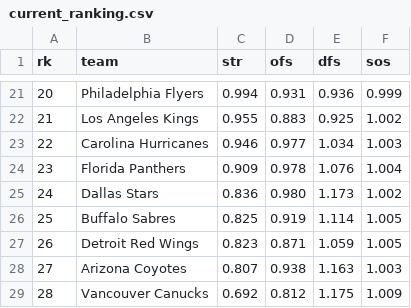
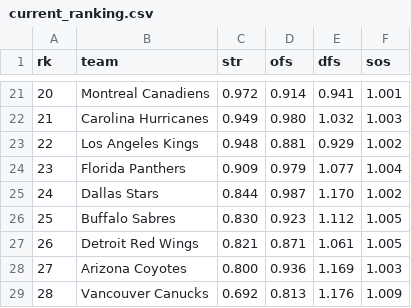
Before and after one commit to octonion/hockey, a CSV file: href/sos/current_ranking.csv, drawn as a sheet; only a part is shown, gaps mark what is left out; the diff covers the shown part only.

```diff
--- a/href/sos/current_ranking.csv
+++ b/href/sos/current_ranking.csv
@@ -21,9 +21,9 @@ rk,team,str,ofs,dfs,sos
-20,Philadelphia Flyers,0.994,0.931,0.936,0.999
-21,Los Angeles Kings,0.955,0.883,0.925,1.002
-22,Carolina Hurricanes,0.946,0.977,1.034,1.003
-23,Florida Panthers,0.909,0.978,1.076,1.004
-24,Dallas Stars,0.836,0.980,1.173,1.002
-25,Buffalo Sabres,0.825,0.919,1.114,1.005
-26,Detroit Red Wings,0.823,0.871,1.059,1.005
-27,Arizona Coyotes,0.807,0.938,1.163,1.003
-28,Vancouver Canucks,0.692,0.812,1.175,1.009
+20,Montreal Canadiens,0.972,0.914,0.941,1.001
+21,Carolina Hurricanes,0.949,0.980,1.032,1.003
+22,Los Angeles Kings,0.948,0.881,0.929,1.002
+23,Florida Panthers,0.909,0.979,1.077,1.004
+24,Dallas Stars,0.844,0.987,1.170,1.002
+25,Buffalo Sabres,0.830,0.923,1.112,1.005
+26,Detroit Red Wings,0.821,0.871,1.061,1.005
+27,Arizona Coyotes,0.800,0.936,1.169,1.003
+28,Vancouver Canucks,0.692,0.813,1.176,1.009
```
Also changed, not shown: 94 edited cells elsewhere in this file, href/csv/playoffs_2017.csv, href/playoffs/round_p.csv, 11 other files.
